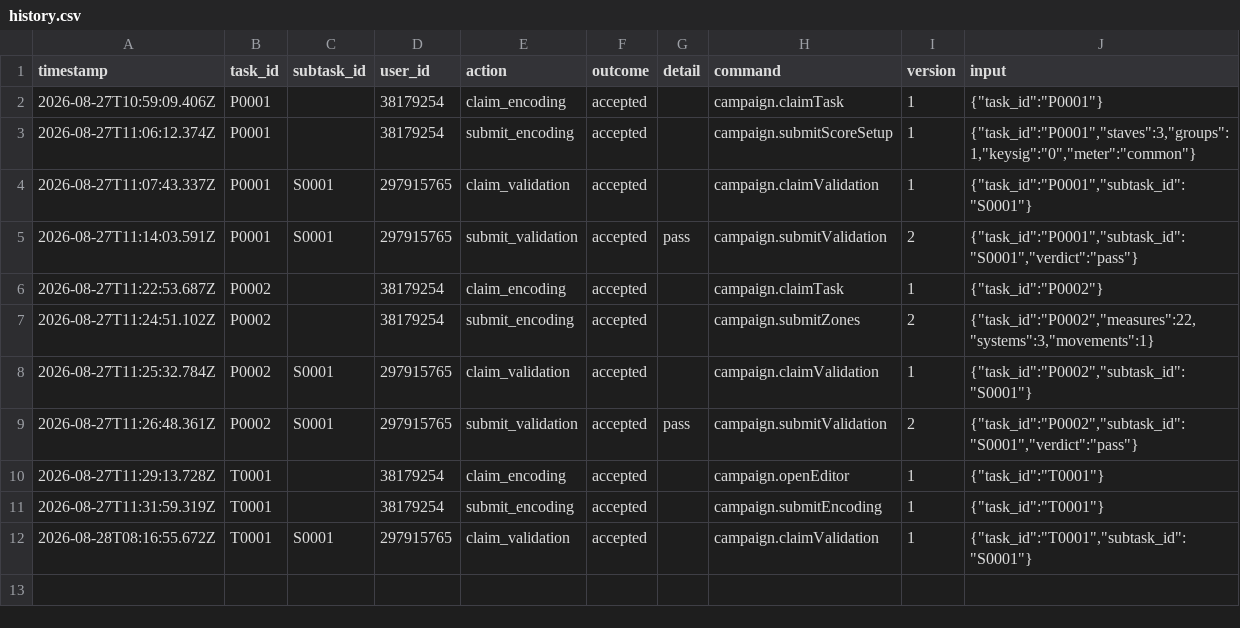
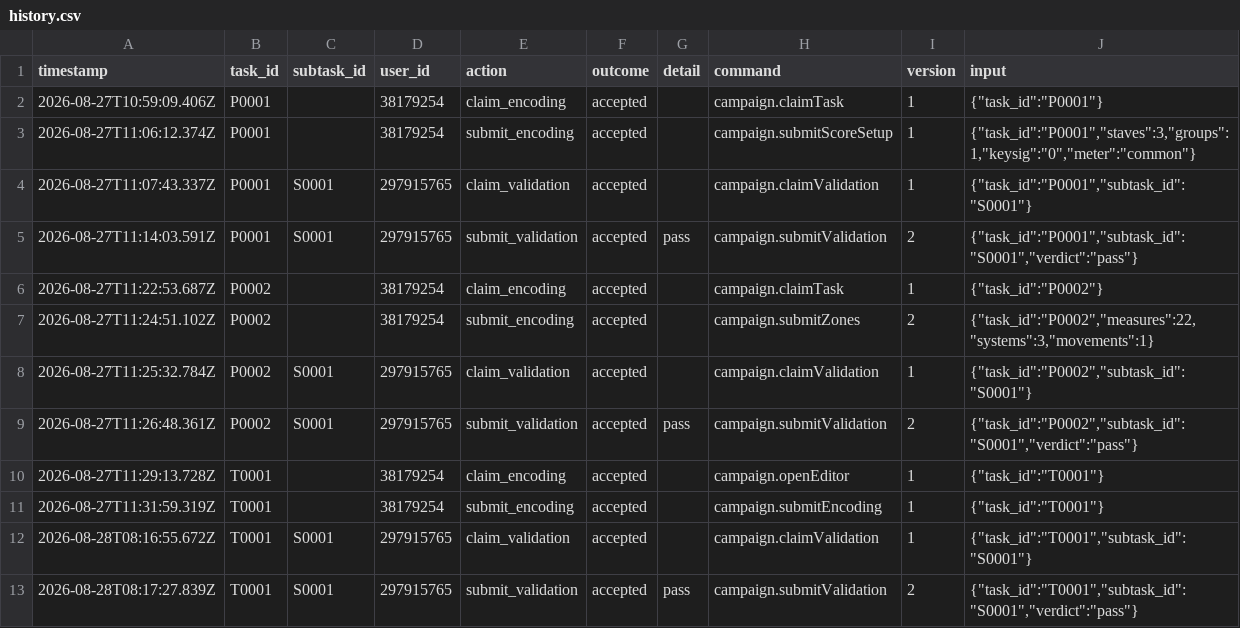
Before and after one commit to ohwjd/test5, a CSV file: tracking/history.csv, drawn as a sheet; the diff names each change by its address in the sheet, - before the commit and + after, or states it on an @@ line.

```diff
--- a/tracking/history.csv
+++ b/tracking/history.csv
+row 13: 2026-08-28T08:17:27.839Z | T0001 | S0001 | 297915765 | submit_validation | accepted | pass | campaign.submitValidation | 2 | {"task_id":"T0001","subtask_id":"S0001","verdict":"pass"}
```
Also changed, not shown: tracking/state.csv, 1 other file.
